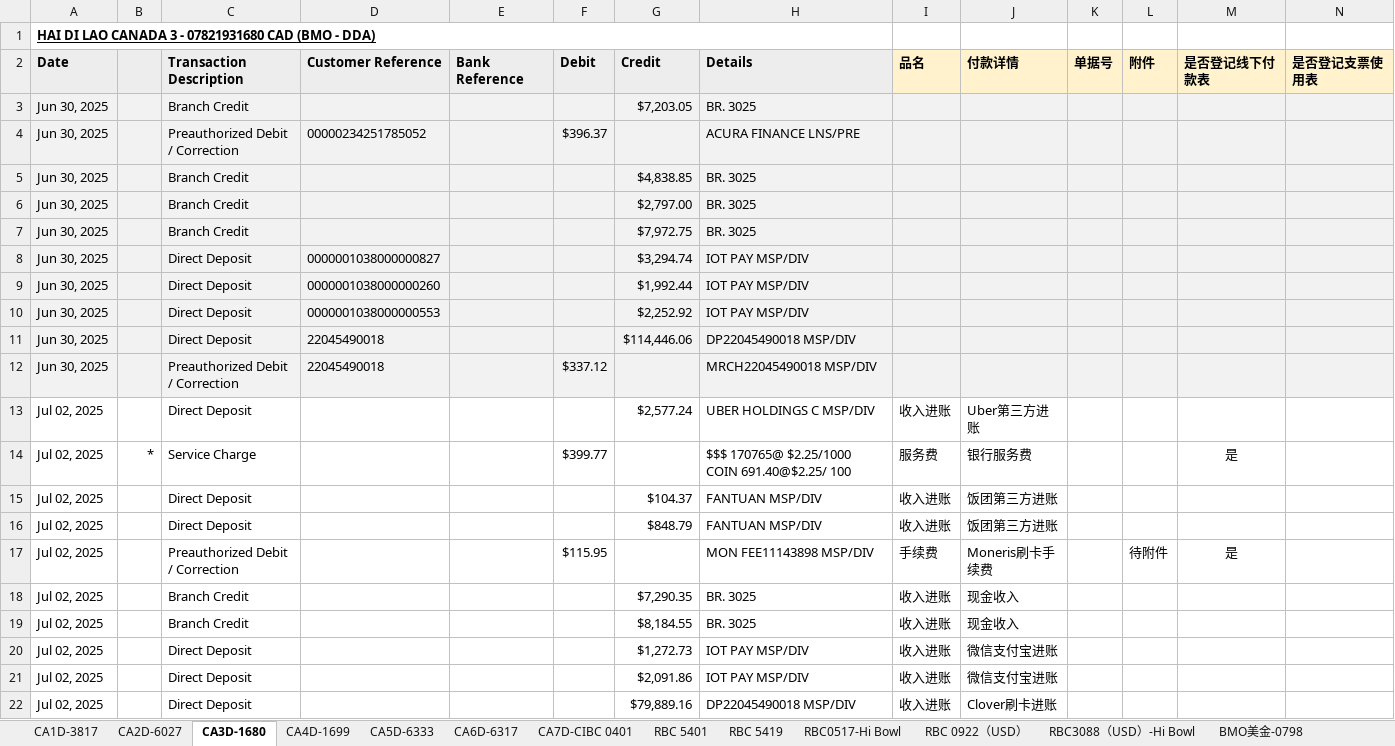
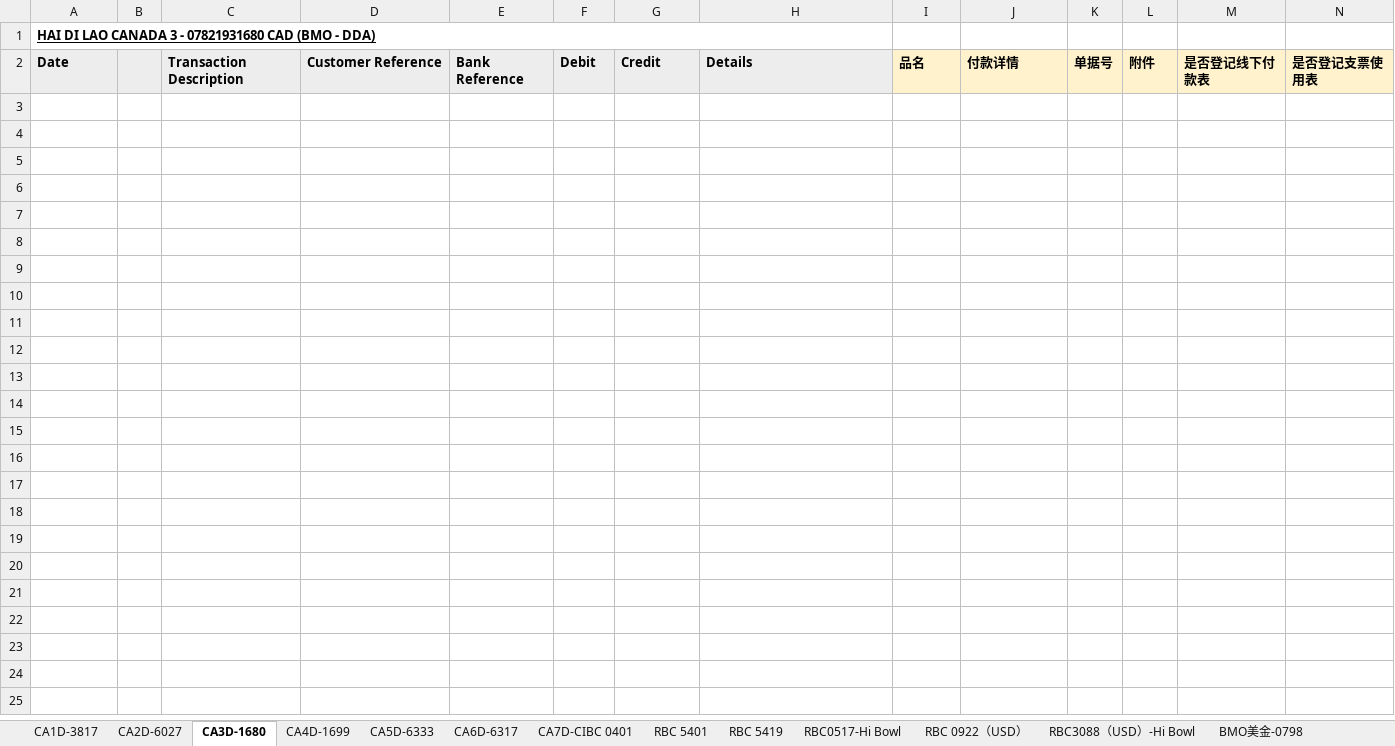
Before and after one commit to HongmingWang-Rabbit/haidilao_analyze_database, an Excel workbook: paperwork-automation/Input/daily_report/bank_transactions_reports/CA全部7家店明细.xlsx, sheet CA3D-1680, drawn as a sheet; only a part is shown; values as stored, in another font and other column widths than the file's, no borders; conditional formats not drawn; the diff covers the shown part only; the diff names each change by its address in the sheet, - before the commit and + after, or states it on an @@ line.

```diff
--- a/paperwork-automation/Input/daily_report/bank_transactions_reports/CA全部7家店明细.xlsx (sheet CA3D-1680)
+++ b/paperwork-automation/Input/daily_report/bank_transactions_reports/CA全部7家店明细.xlsx (sheet CA3D-1680)
-row 3: Jun 30, 2025 |  | Branch Credit |  |  |  | $7,203.05 | BR. 3025
-row 4: Jun 30, 2025 |  | Preauthorized Debit / Correction | 00000234251785052 |  | $396.37 |  | ACURA FINANCE LNS/PRE
-row 5: Jun 30, 2025 |  | Branch Credit |  |  |  | $4,838.85 | BR. 3025
-row 6: Jun 30, 2025 |  | Branch Credit |  |  |  | $2,797.00 | BR. 3025
-row 7: Jun 30, 2025 |  | Branch Credit |  |  |  | $7,972.75 | BR. 3025
-row 8: Jun 30, 2025 |  | Direct Deposit | 0000001038000000827 |  |  | $3,294.74 | IOT PAY MSP/DIV
-row 9: Jun 30, 2025 |  | Direct Deposit | 0000001038000000260 |  |  | $1,992.44 | IOT PAY MSP/DIV
-row 10: Jun 30, 2025 |  | Direct Deposit | 0000001038000000553 |  |  | $2,252.92 | IOT PAY MSP/DIV
-row 11: Jun 30, 2025 |  | Direct Deposit | 22045490018 |  |  | $114,446.06 | DP22045490018 MSP/DIV
-row 12: Jun 30, 2025 |  | Preauthorized Debit / Correction | 22045490018 |  | $337.12 |  | MRCH22045490018 MSP/DIV
-row 13: Jul 02, 2025 |  | Direct Deposit |  |  |  | $2,577.24 | UBER HOLDINGS C MSP/DIV | 收入进账 | Uber第三方进账
-row 14: Jul 02, 2025 | * | Service Charge |  |  | $399.77 |  | $$$ 170765@ $2.25/1000 COIN 691.40@$2.25/ 100 | 服务费 | 银行服务费 |  |  | 是
-row 15: Jul 02, 2025 |  | Direct Deposit |  |  |  | $104.37 | FANTUAN MSP/DIV | 收入进账 | 饭团第三方进账
-row 16: Jul 02, 2025 |  | Direct Deposit |  |  |  | $848.79 | FANTUAN MSP/DIV | 收入进账 | 饭团第三方进账
-row 17: Jul 02, 2025 |  | Preauthorized Debit / Correction |  |  | $115.95 |  | MON FEE11143898 MSP/DIV | 手续费 | Moneris刷卡手续费 |  | 待附件 | 是
-row 18: Jul 02, 2025 |  | Branch Credit |  |  |  | $7,290.35 | BR. 3025 | 收入进账 | 现金收入
-row 19: Jul 02, 2025 |  | Branch Credit |  |  |  | $8,184.55 | BR. 3025 | 收入进账 | 现金收入
-row 20: Jul 02, 2025 |  | Direct Deposit |  |  |  | $1,272.73 | IOT PAY MSP/DIV | 收入进账 | 微信支付宝进账
-row 21: Jul 02, 2025 |  | Direct Deposit |  |  |  | $2,091.86 | IOT PAY MSP/DIV | 收入进账 | 微信支付宝进账
-row 22: Jul 02, 2025 |  | Direct Deposit |  |  |  | $79,889.16 | DP22045490018 MSP/DIV | 收入进账 | Clover刷卡进账
```
Also changed, not shown: 94 removed rows elsewhere in this sheet, sheet CA1D-3817, sheet CA4D-1699, sheet CA2D-6027, sheet CA7D-CIBC 0401, sheet CA5D-6333, sheet CA6D-6317, 6 more sheets, charts or pictures, 9 other files.
